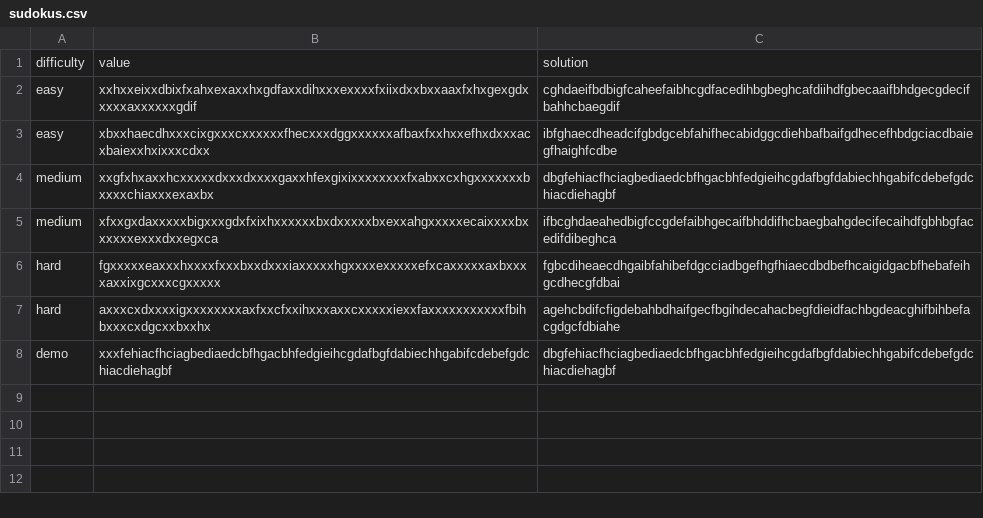
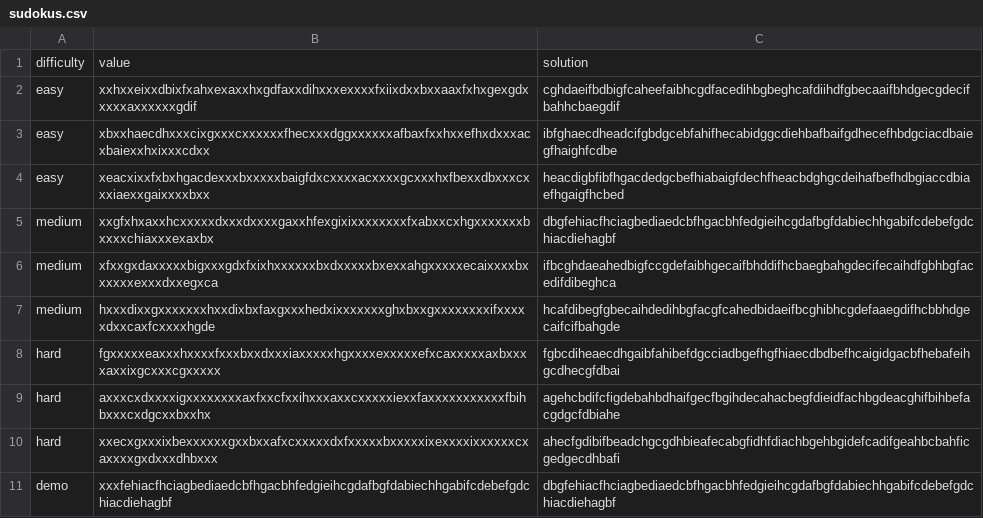
Before and after one commit to sarkadv/Sudoku, a CSV file: Sudoku/sudokus.csv, drawn as a sheet.

```diff
--- a/Sudoku/sudokus.csv
+++ b/Sudoku/sudokus.csv
@@ -3,6 +3,9 @@ easy,xxhxxeixxdbixfxahxexaxxhxgdfaxxdihxxxexxxxfxiixdxxbxxaaxfxhxgexgdxxxxxaxxxx
 easy,xbxxhaecdhxxxcixgxxxcxxxxxxfhecxxxdggxxxxxxafbaxfxxhxxefhxdxxxacxbaiexxhxixxxcdxx,ibfghaecdheadcifgbdgcebfahifhecabidggcdiehbafbaifgdhecefhbdgciacdbaiegfhaighfcdbe
+easy,xeacxixxfxbxhgacdexxxbxxxxxbaigfdxcxxxxacxxxxgcxxxhxfbexxdbxxxcxxxiaexxgaixxxxbxx,heacdigbfibfhgacdedgcbefhiabaigfdechfheacbdghgcdeihafbefhdbgiaccdbiaefhgaigfhcbed
 medium,xxgfxhxaxxhcxxxxxdxxxdxxxxgaxxhfexgixixxxxxxxxfxabxxcxhgxxxxxxxbxxxxchiaxxxexaxbx,dbgfehiacfhciagbediaedcbfhgacbhfedgieihcgdafbgfdabiechhgabifcdebefgdchiacdiehagbf
 medium,xfxxgxdaxxxxxbigxxxgdxfxixhxxxxxxbxdxxxxxbxexxahgxxxxxecaixxxxbxxxxxxexxxdxxegxca,ifbcghdaeahedbigfccgdefaibhgecaifbhddifhcbaegbahgdecifecaihdfgbhbgfacedifdibeghca
+medium,hxxxdixxgxxxxxxxhxxdixbxfaxgxxxhedxixxxxxxxghxbxxgxxxxxxxxifxxxxxdxxcaxfcxxxxhgde,hcafdibegfgbecaihdedihbgfacgfcahedbidaeifbcghibhcgdefaaegdifhcbbhdgecaifcifbahgde
 hard,fgxxxxxeaxxxhxxxxfxxxbxxdxxxiaxxxxxhgxxxxexxxxxefxcaxxxxxaxbxxxxaxxixgcxxxcgxxxxx,fgbcdiheaecdhgaibfahibefdgcciadbgefhgfhiaecdbdbefhcaigidgacbfhebafeihgcdhecgfdbai
 hard,axxxcxdxxxxigxxxxxxxxaxfxxcfxxihxxxaxxcxxxxxiexxfaxxxxxxxxxxxfbihbxxxcxdgcxxbxxhx,agehcbdifcfigdebahbdhaifgecfbgihdecahacbegfdieidfachbgdeacghifbihbefacgdgcfdbiahe
+hard,xxecxgxxxixbexxxxxxgxxbxxafxcxxxxxdxfxxxxxbxxxxxixexxxxixxxxxxcxaxxxxgxdxxxdhbxxx,ahecfgdibifbeadchgcgdhbieafecabgfidhfdiachbgehbgidefcadifgeahbcbahficgedgecdhbafi
 demo,xxxfehiacfhciagbediaedcbfhgacbhfedgieihcgdafbgfdabiechhgabifcdebefgdchiacdiehagbf,dbgfehiacfhciagbediaedcbfhgacbhfedgieihcgdafbgfdabiechhgabifcdebefgdchiacdiehagbf
```
Also changed, not shown: 15 other files.
